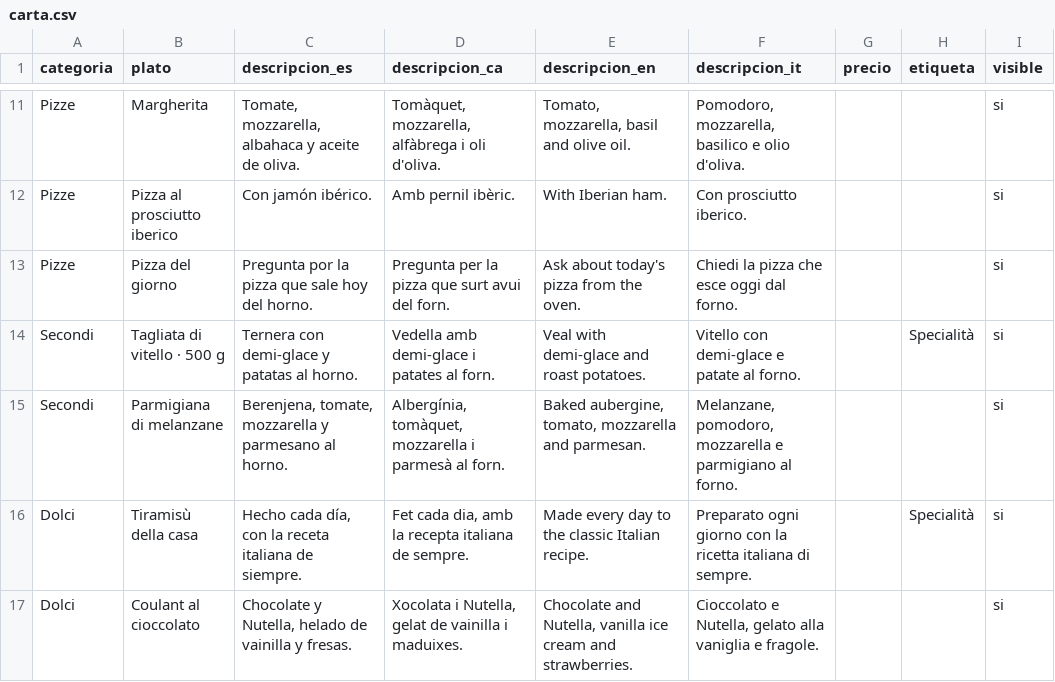
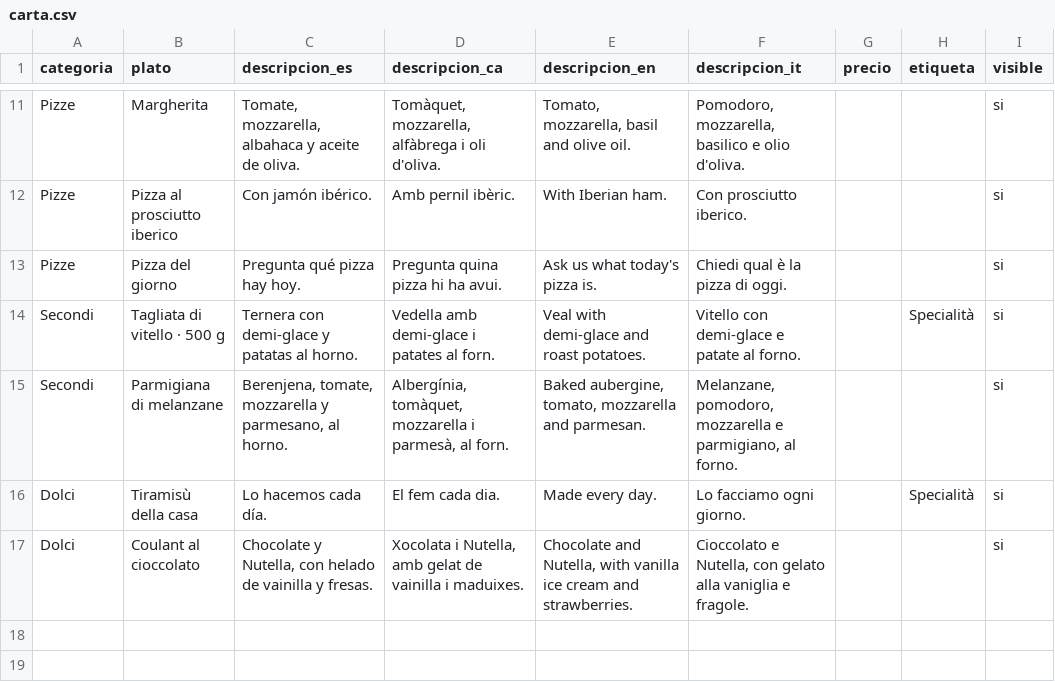
Before and after one commit to AlejandroLay/bella-ristorante, a CSV file: data/carta.csv, drawn as a sheet; only a part is shown, gaps mark what is left out; the diff covers the shown part only.

```diff
--- a/data/carta.csv
+++ b/data/carta.csv
@@ -12,6 +12,6 @@ Pizze,Margherita,"Tomate, mozzarella, albahaca y aceite de oliva.","Tomàquet, m
 Pizze,Pizza al prosciutto iberico,Con jamón ibérico.,Amb pernil ibèric.,With Iberian ham.,Con prosciutto iberico.,,,si
-Pizze,Pizza del giorno,Pregunta por la pizza que sale hoy del horno.,Pregunta per la pizza que surt avui del forn.,Ask about today's pizza from the oven.,Chiedi la pizza che esce oggi dal forno.,,,si
+Pizze,Pizza del giorno,Pregunta qué pizza hay hoy.,Pregunta quina pizza hi ha avui.,Ask us what today's pizza is.,Chiedi qual è la pizza di oggi.,,,si
 Secondi,Tagliata di vitello · 500 g,Ternera con demi-glace y patatas al horno.,Vedella amb demi-glace i patates al forn.,Veal with demi-glace and roast potatoes.,Vitello con demi-glace e patate al forno.,,Specialità,si
-Secondi,Parmigiana di melanzane,"Berenjena, tomate, mozzarella y parmesano al horno.","Albergínia, tomàquet, mozzarella i parmesà al forn.","Baked aubergine, tomato, mozzarella and parmesan.","Melanzane, pomodoro, mozzarella e parmigiano al forno.",,,si
-Dolci,Tiramisù della casa,"Hecho cada día, con la receta italiana de siempre.","Fet cada dia, amb la recepta italiana de sempre.",Made every day to the classic Italian recipe.,Preparato ogni giorno con la ricetta italiana di sempre.,,Specialità,si
-Dolci,Coulant al cioccolato,"Chocolate y Nutella, helado de vainilla y fresas.","Xocolata i Nutella, gelat de vainilla i maduixes.","Chocolate and Nutella, vanilla ice cream and strawberries.","Cioccolato e Nutella, gelato alla vaniglia e fragole.",,,si
+Secondi,Parmigiana di melanzane,"Berenjena, tomate, mozzarella y parmesano, al horno.","Albergínia, tomàquet, mozzarella i parmesà, al forn.","Baked aubergine, tomato, mozzarella and parmesan.","Melanzane, pomodoro, mozzarella e parmigiano, al forno.",,,si
+Dolci,Tiramisù della casa,Lo hacemos cada día.,El fem cada dia.,Made every day.,Lo facciamo ogni giorno.,,Specialità,si
+Dolci,Coulant al cioccolato,"Chocolate y Nutella, con helado de vainilla y fresas.","Xocolata i Nutella, amb gelat de vainilla i maduixes.","Chocolate and Nutella, with vanilla ice cream and strawberries.","Cioccolato e Nutella, con gelato alla vaniglia e fragole.",,,si
```
Also changed, not shown: 29 edited cells elsewhere in this file, 6 other files.
